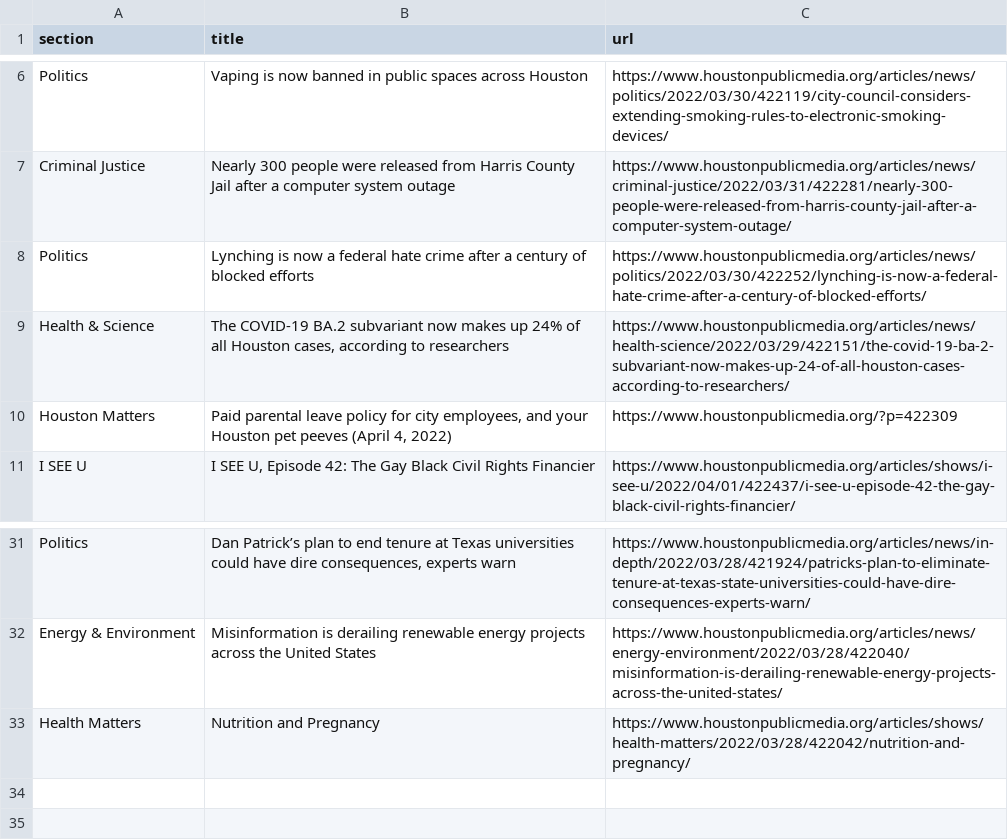
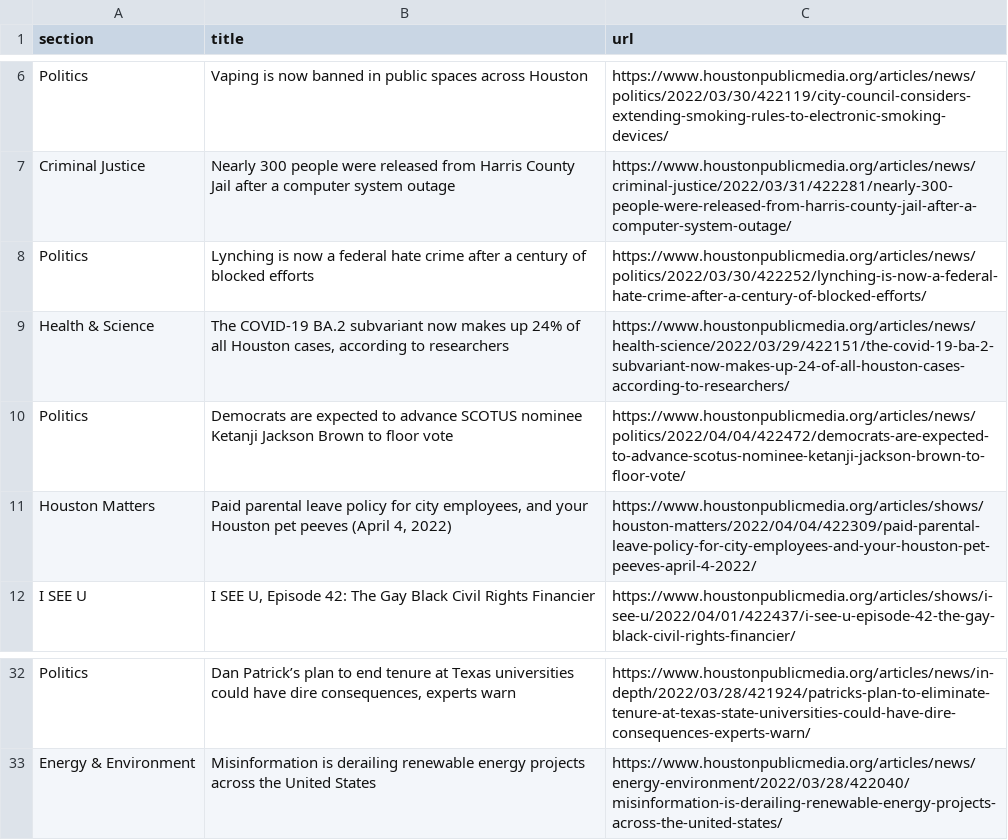
Before and after one commit to jsoma/auto-scraper, a CSV file: npr.csv, drawn as a sheet; only a part is shown, gaps mark what is left out.

```diff
--- a/npr.csv
+++ b/npr.csv
@@ -9,3 +9,4 @@ Politics,Lynching is now a federal hate crime after a century of blocked efforts
 Health & Science,"The COVID-19 BA.2 subvariant now makes up 24% of all Houston cases, according to researchers",https://www.houstonpublicmedia.org/articles/news/health-science/2022/03/29/422151/the-covid-19-ba-2-subvariant-now-makes-up-24-of-all-houston-cases-according-to-researchers/
-Houston Matters,"Paid parental leave policy for city employees, and your Houston pet peeves (April 4, 2022)",https://www.houstonpublicmedia.org/?p=422309
+Politics,Democrats are expected to advance SCOTUS nominee Ketanji Jackson Brown to floor vote,https://www.houstonpublicmedia.org/articles/news/politics/2022/04/04/422472/democrats-are-expected-to-advance-scotus-nominee-ketanji-jackson-brown-to-floor-vote/
+Houston Matters,"Paid parental leave policy for city employees, and your Houston pet peeves (April 4, 2022)",https://www.houstonpublicmedia.org/articles/shows/houston-matters/2022/04/04/422309/paid-parental-leave-policy-for-city-employees-and-your-houston-pet-peeves-april-4-2022/
 I SEE U,"I SEE U, Episode 42: The Gay Black Civil Rights Financier",https://www.houstonpublicmedia.org/articles/shows/i-see-u/2022/04/01/422437/i-see-u-episode-42-the-gay-black-civil-rights-financier/
@@ -32,2 +33 @@ Politics,"Dan Patrick’s plan to end tenure at Texas universities could have di
 Energy & Environment,Misinformation is derailing renewable energy projects across the United States,https://www.houstonpublicmedia.org/articles/news/energy-environment/2022/03/28/422040/misinformation-is-derailing-renewable-energy-projects-across-the-united-states/
-Health Matters,Nutrition and Pregnancy,https://www.houstonpublicmedia.org/articles/shows/health-matters/2022/03/28/422042/nutrition-and-pregnancy/
```
